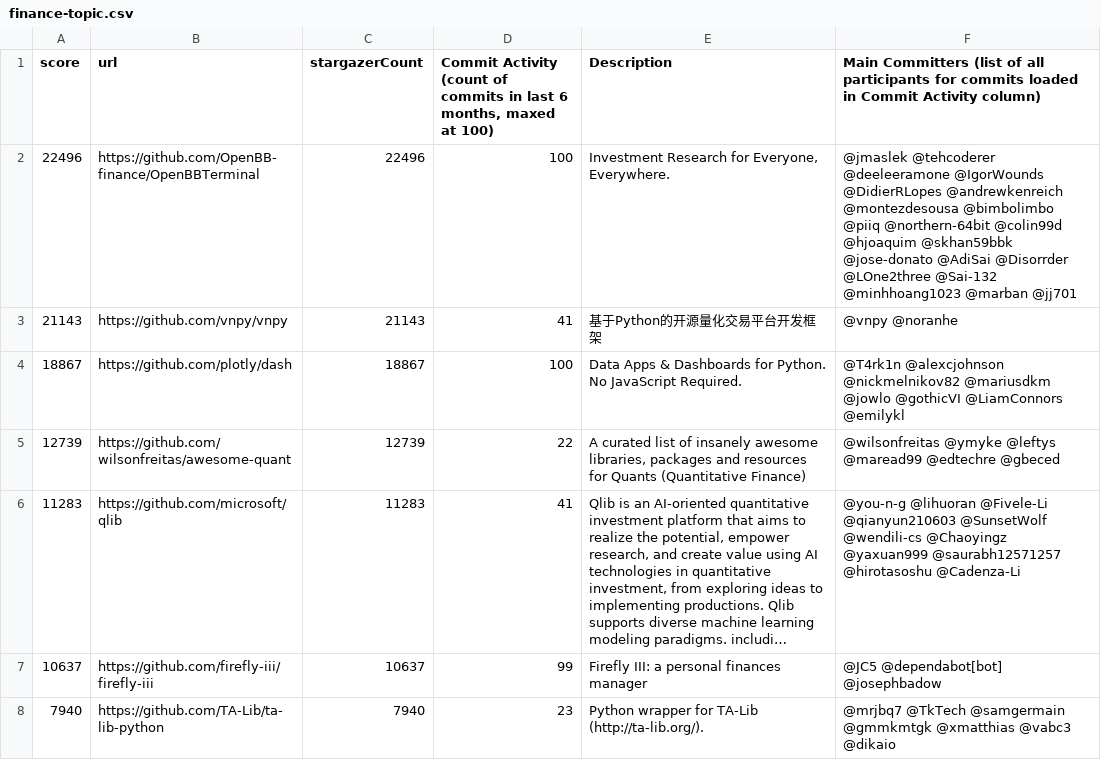
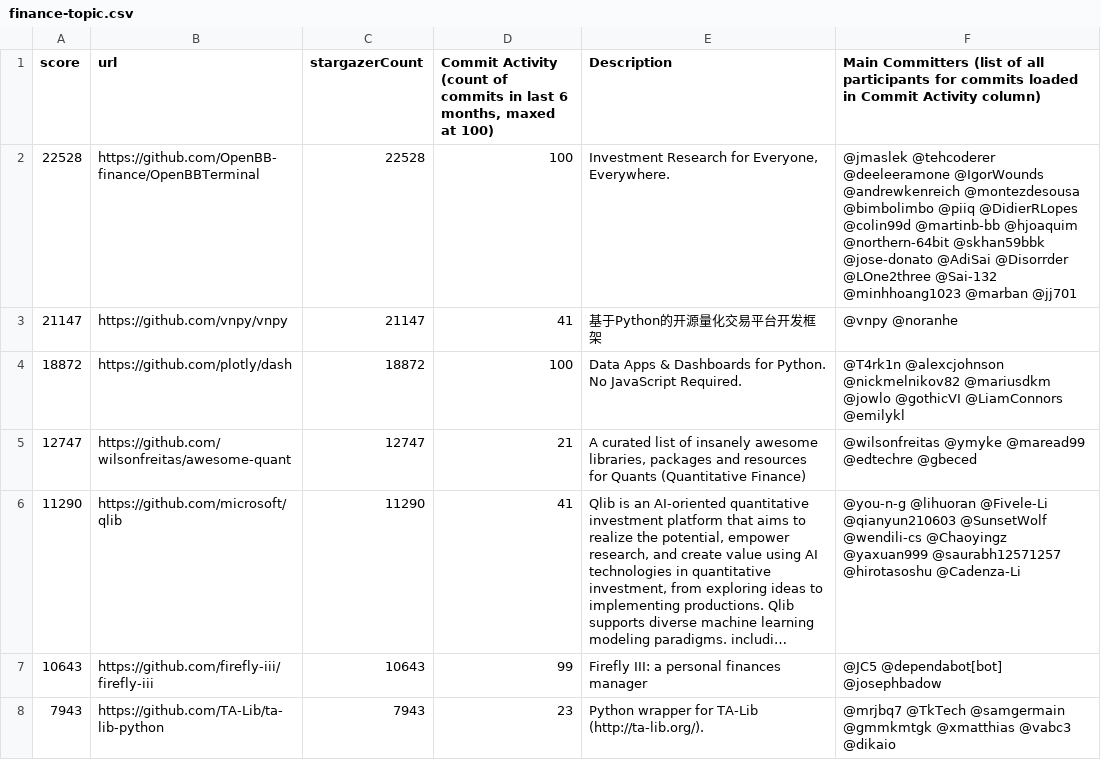
Before and after one commit to finos-labs/project-analysis, a CSV file: finance-topic.csv, drawn as a sheet; only a part is shown; long unchanged cells end in …; the diff covers the shown part only; the diff names each change by its address in the sheet, - before the commit and + after, or states it on an @@ line.

Commit message:
Landscape Scanning Generated File

```diff
--- a/finance-topic.csv
+++ b/finance-topic.csv
-A2 (score): 22496
+A2 (score): 22528
-C2 (stargazerCount): 22496
+C2 (stargazerCount): 22528
-F2: …@deeleeramone @IgorWounds @DidierRLopes @andrewkenreich @montezdesousa @bimbolimbo @piiq @northern-64bit @colin99d @hjoaquim @skhan59bbk @jose-donato…
+F2: …@deeleeramone @IgorWounds @andrewkenreich @montezdesousa @bimbolimbo @piiq @DidierRLopes @colin99d @martinb-bb @hjoaquim @northern-64bit @skhan59bbk @jose-donato…
-A3 (score): 21143
+A3 (score): 21147
-C3 (stargazerCount): 21143
+C3 (stargazerCount): 21147
-A4 (score): 18867
+A4 (score): 18872
-C4 (stargazerCount): 18867
+C4 (stargazerCount): 18872
-A5 (score): 12739
+A5 (score): 12747
-C5 (stargazerCount): 12739
+C5 (stargazerCount): 12747
-D5: 22
+D5: 21
-F5: @wilsonfreitas @ymyke @leftys @maread99 @edtechre…
+F5: @wilsonfreitas @ymyke @maread99 @edtechre…
-A6 (score): 11283
+A6 (score): 11290
-C6 (stargazerCount): 11283
+C6 (stargazerCount): 11290
-A7 (score): 10637
+A7 (score): 10643
-C7 (stargazerCount): 10637
+C7 (stargazerCount): 10643
-A8 (score): 7940
+A8 (score): 7943
-C8 (stargazerCount): 7940
+C8 (stargazerCount): 7943
```
Also changed, not shown: 3 added rows, 3 removed rows and 99 edited cells elsewhere in this file.
